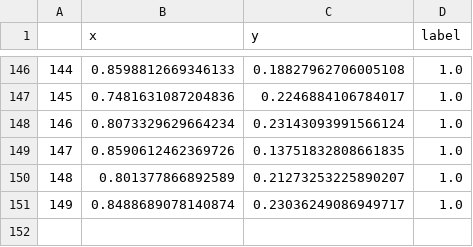
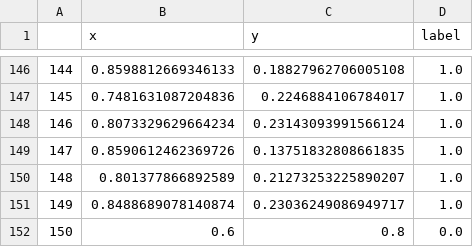
Before and after one commit to alku7660/iJUICE, a CSV file: Datasets/synthetic_2d/synthetic_2d.csv, drawn as a sheet; only a part is shown, gaps mark what is left out.

Commit message:
Added last instance as test instance on synthetic_2d

```diff
--- a/Datasets/synthetic_2d/synthetic_2d.csv
+++ b/Datasets/synthetic_2d/synthetic_2d.csv
@@ -151 +151,2 @@
 149,0.8488689078140874,0.23036249086949717,1.0
+150,0.6,0.8,0.0
```
Also changed, not shown: 1 other file.
